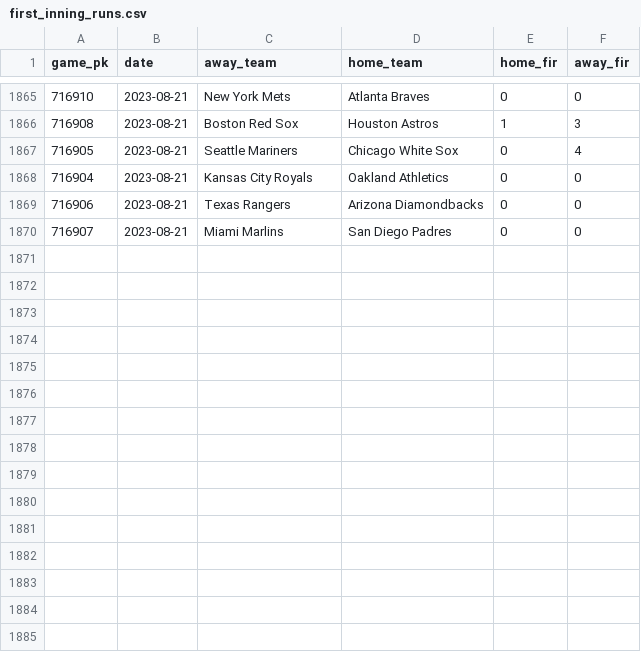
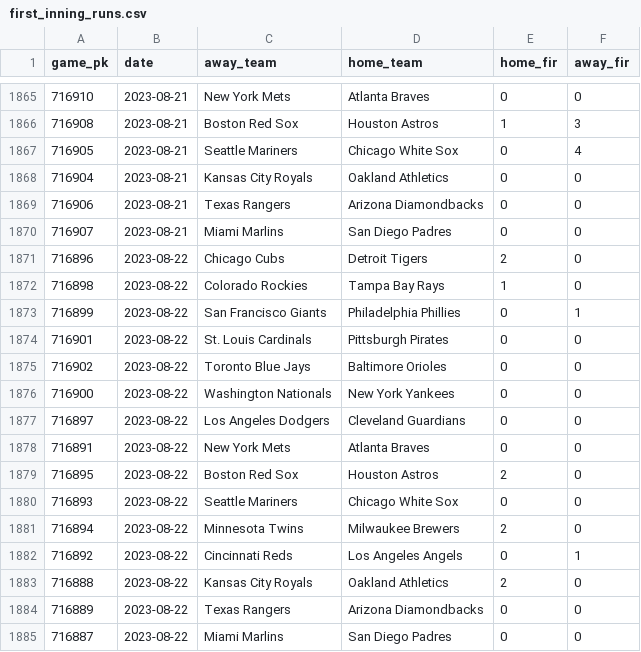
Before and after one commit to chadallison/mlb_cpr, a CSV file: first_inning_runs.csv, drawn as a sheet; only a part is shown, gaps mark what is left out.

```diff
--- a/first_inning_runs.csv
+++ b/first_inning_runs.csv
@@ -1870 +1870,16 @@ game_pk,date,away_team,home_team,home_fir,away_fir
 716907,2023-08-21,Miami Marlins,San Diego Padres,0,0
+716896,2023-08-22,Chicago Cubs,Detroit Tigers,2,0
+716898,2023-08-22,Colorado Rockies,Tampa Bay Rays,1,0
+716899,2023-08-22,San Francisco Giants,Philadelphia Phillies,0,1
+716901,2023-08-22,St. Louis Cardinals,Pittsburgh Pirates,0,0
+716902,2023-08-22,Toronto Blue Jays,Baltimore Orioles,0,0
+716900,2023-08-22,Washington Nationals,New York Yankees,0,0
+716897,2023-08-22,Los Angeles Dodgers,Cleveland Guardians,0,0
+716891,2023-08-22,New York Mets,Atlanta Braves,0,0
+716895,2023-08-22,Boston Red Sox,Houston Astros,2,0
+716893,2023-08-22,Seattle Mariners,Chicago White Sox,0,0
+716894,2023-08-22,Minnesota Twins,Milwaukee Brewers,2,0
+716892,2023-08-22,Cincinnati Reds,Los Angeles Angels,0,1
+716888,2023-08-22,Kansas City Royals,Oakland Athletics,2,0
+716889,2023-08-22,Texas Rangers,Arizona Diamondbacks,0,0
+716887,2023-08-22,Miami Marlins,San Diego Padres,0,0
```
Also changed, not shown: all_game_hrs.csv, all_game_ks.csv, 34 other files.
